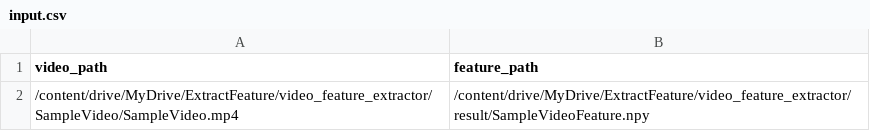
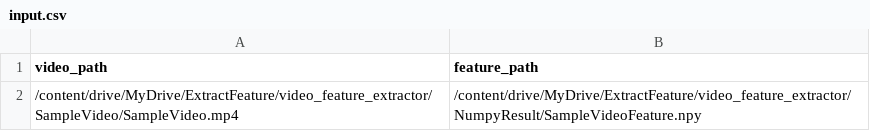
Before and after one commit to Chocochip101/Video-Feature-Extractor, a CSV file: input.csv, drawn as a sheet.

```diff
--- a/input.csv
+++ b/input.csv
@@ -1,2 +1,2 @@
 video_path,feature_path,,,,,
-/content/drive/MyDrive/ExtractFeature/video_feature_extractor/SampleVideo/SampleVideo.mp4,/content/drive/MyDrive/ExtractFeature/video_feature_extractor/result/SampleVideoFeature.npy,,,,,
+/content/drive/MyDrive/ExtractFeature/video_feature_extractor/SampleVideo/SampleVideo.mp4,/content/drive/MyDrive/ExtractFeature/video_feature_extractor/NumpyResult/SampleVideoFeature.npy,,,,,
```
Also changed, not shown: 8 other files.
